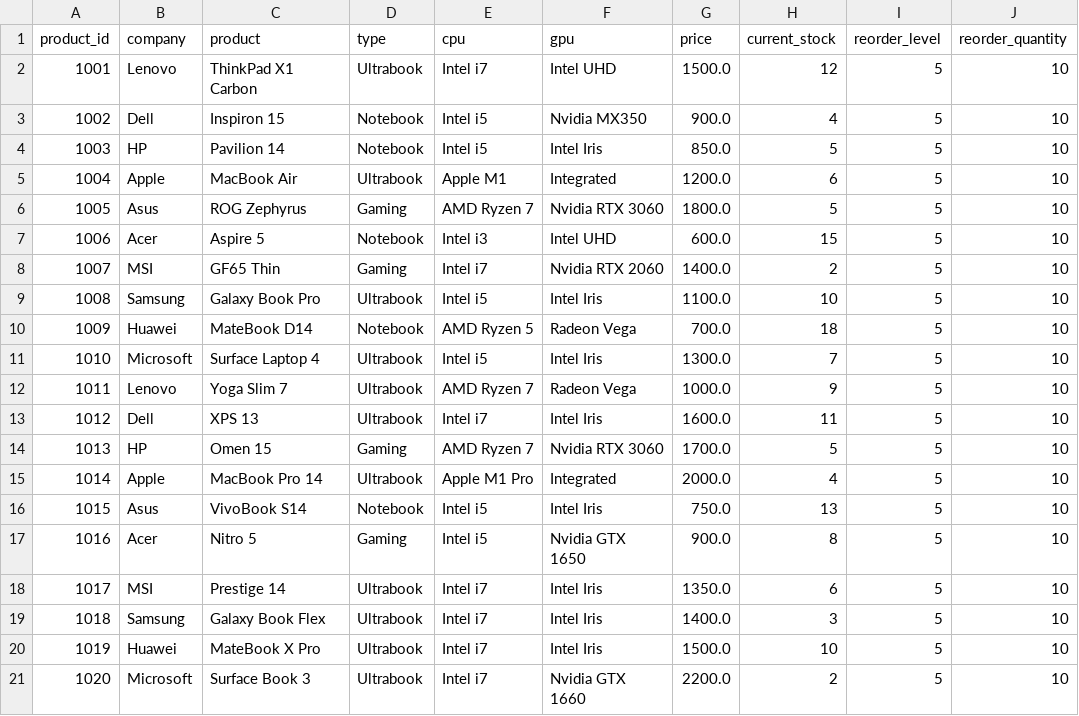
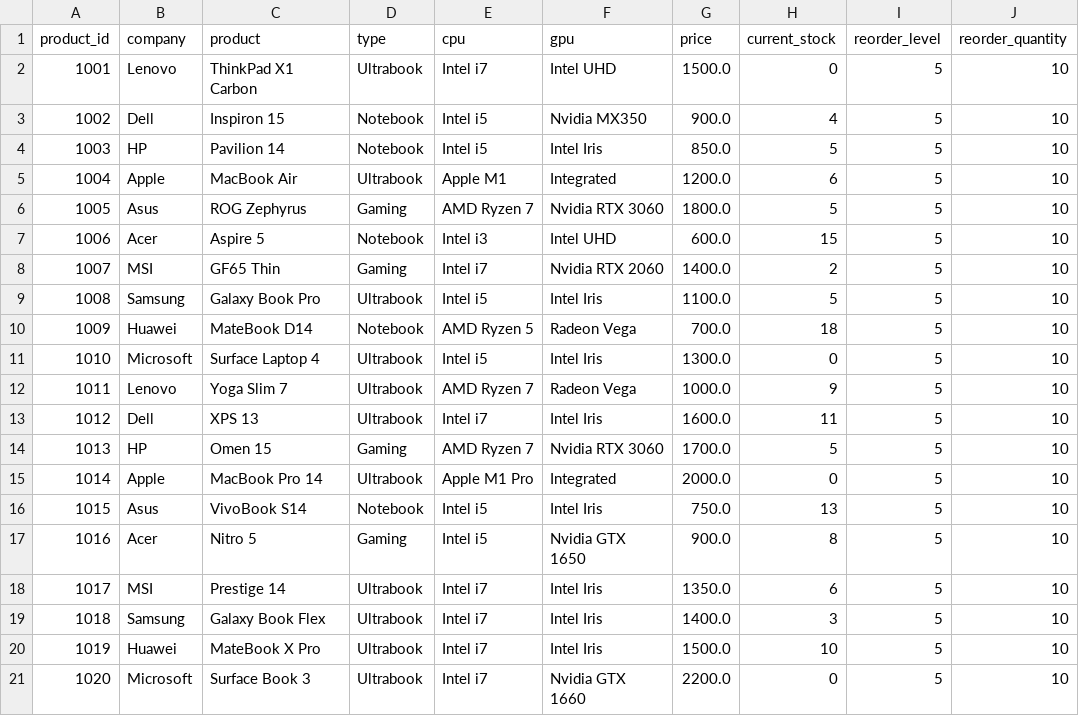
Before and after one commit to HaiLinOo/PythonFinalProject, a CSV file: data/laptop_inventory.csv, drawn as a sheet.

```diff
--- a/data/laptop_inventory.csv
+++ b/data/laptop_inventory.csv
@@ -1,3 +1,3 @@
 product_id,company,product,type,cpu,gpu,price,current_stock,reorder_level,reorder_quantity
-1001,Lenovo,ThinkPad X1 Carbon,Ultrabook,Intel i7,Intel UHD,1500.0,12,5,10
+1001,Lenovo,ThinkPad X1 Carbon,Ultrabook,Intel i7,Intel UHD,1500.0,0,5,10
 1002,Dell,Inspiron 15,Notebook,Intel i5,Nvidia MX350,900.0,4,5,10
@@ -8,5 +8,5 @@ product_id,company,product,type,cpu,gpu,price,current_stock,reorder_level,reorde
 1007,MSI,GF65 Thin,Gaming,Intel i7,Nvidia RTX 2060,1400.0,2,5,10
-1008,Samsung,Galaxy Book Pro,Ultrabook,Intel i5,Intel Iris,1100.0,10,5,10
+1008,Samsung,Galaxy Book Pro,Ultrabook,Intel i5,Intel Iris,1100.0,5,5,10
 1009,Huawei,MateBook D14,Notebook,AMD Ryzen 5,Radeon Vega,700.0,18,5,10
-1010,Microsoft,Surface Laptop 4,Ultrabook,Intel i5,Intel Iris,1300.0,7,5,10
+1010,Microsoft,Surface Laptop 4,Ultrabook,Intel i5,Intel Iris,1300.0,0,5,10
 1011,Lenovo,Yoga Slim 7,Ultrabook,AMD Ryzen 7,Radeon Vega,1000.0,9,5,10
@@ -14,3 +14,3 @@ product_id,company,product,type,cpu,gpu,price,current_stock,reorder_level,reorde
 1013,HP,Omen 15,Gaming,AMD Ryzen 7,Nvidia RTX 3060,1700.0,5,5,10
-1014,Apple,MacBook Pro 14,Ultrabook,Apple M1 Pro,Integrated,2000.0,4,5,10
+1014,Apple,MacBook Pro 14,Ultrabook,Apple M1 Pro,Integrated,2000.0,0,5,10
 1015,Asus,VivoBook S14,Notebook,Intel i5,Intel Iris,750.0,13,5,10
@@ -20,2 +20,2 @@ product_id,company,product,type,cpu,gpu,price,current_stock,reorder_level,reorde
 1019,Huawei,MateBook X Pro,Ultrabook,Intel i7,Intel Iris,1500.0,10,5,10
-1020,Microsoft,Surface Book 3,Ultrabook,Intel i7,Nvidia GTX 1660,2200.0,2,5,10
+1020,Microsoft,Surface Book 3,Ultrabook,Intel i7,Nvidia GTX 1660,2200.0,0,5,10
```
Also changed, not shown: data/sales_orders.csv, 8 other files.
